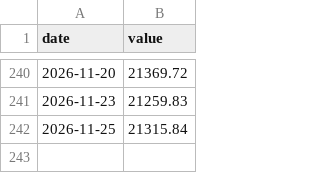
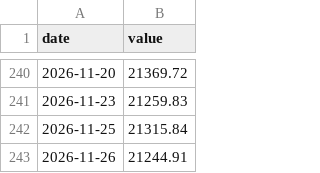
Before and after one commit to harith-abeysinghe/cal-fund-analysis, a CSV file: data/market/aspi.csv, drawn as a sheet; only a part is shown, gaps mark what is left out.

```diff
--- a/data/market/aspi.csv
+++ b/data/market/aspi.csv
@@ -242 +242,2 @@ date,value
 2026-11-25,21315.84
+2026-11-26,21244.91
```
Also changed, not shown: 2 other files.
